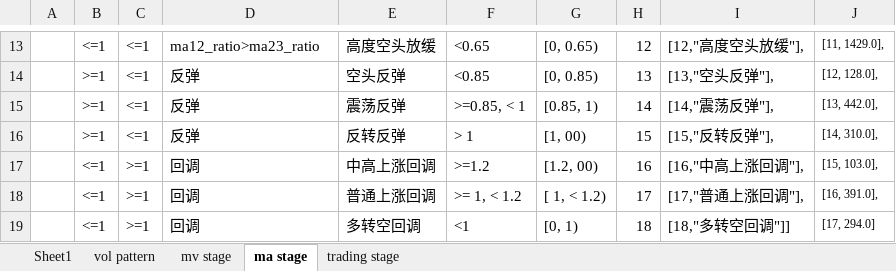
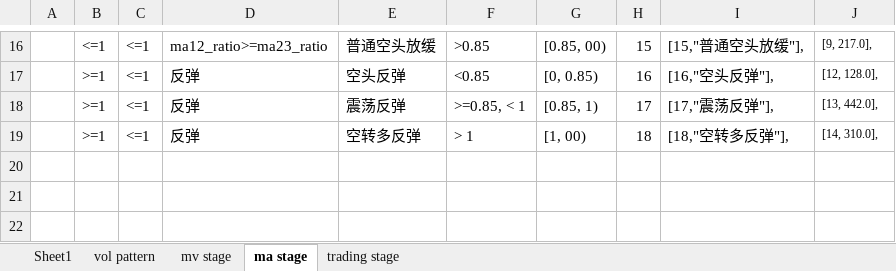
Before and after one commit to nuswgg/quants_qa, an Excel workbook: python/Py Quant Trading Practise/Pct Pattern.xlsx, sheet ma stage, drawn as a sheet; only a part is shown, gaps mark what is left out; values as stored, in another font and other column widths than the file's, no borders; removed rows and columns are numbered as before the commit, all else as after; the diff covers the shown part only; the diff names each change by its address in the sheet, - before the commit and + after, or states it on an @@ line.

Commit message:
change get_ma_stage

```diff
--- a/python/Py Quant Trading Practise/Pct Pattern.xlsx (sheet ma stage)
+++ b/python/Py Quant Trading Practise/Pct Pattern.xlsx (sheet ma stage)
-D16: ma12_ratio>ma23_ratio
+D16: ma12_ratio>=ma23_ratio
-E16: 高度空头放缓
+E16: 普通空头放缓
-F16: <0.65
+F16: >0.85
-G16: [0, 0.65)
+G16: [0.85, 00)
-H16: 12
+H16: 15
-I16: [12,"高度空头放缓"],
+I16: [15,"普通空头放缓"],
-J16: [11, 1429.0],
+J16: [9, 217.0],
-H17: 13
+H17: 16
-I17: [13,"空头反弹"],
+I17: [16,"空头反弹"],
-H18: 14
+H18: 17
-I18: [14,"震荡反弹"],
+I18: [17,"震荡反弹"],
-E19: 反转反弹
+E19: 空转多反弹
-H19: 15
+H19: 18
-I19: [15,"反转反弹"],
+I19: [18,"空转多反弹"],
-row 17:  | <=1 | >=1 | 回调 | 中高上涨回调 | >=1.2 | [1.2, 00) | 16 | [16,"中高上涨回调"], | [15, 103.0],
-row 18:  | <=1 | >=1 | 回调 | 普通上涨回调 | >= 1, < 1.2 | [ 1, < 1.2) | 17 | [17,"普通上涨回调"], | [16, 391.0],
-row 19:  | <=1 | >=1 | 回调 | 多转空回调 | <1 | [0, 1) | 18 | [18,"多转空回调"]] | [17, 294.0]
```
Also changed, not shown: 3 added rows and 29 edited cells elsewhere in this sheet, sheet mv stage, sheet trading stage, formulas that keep their value, 2 other files.
